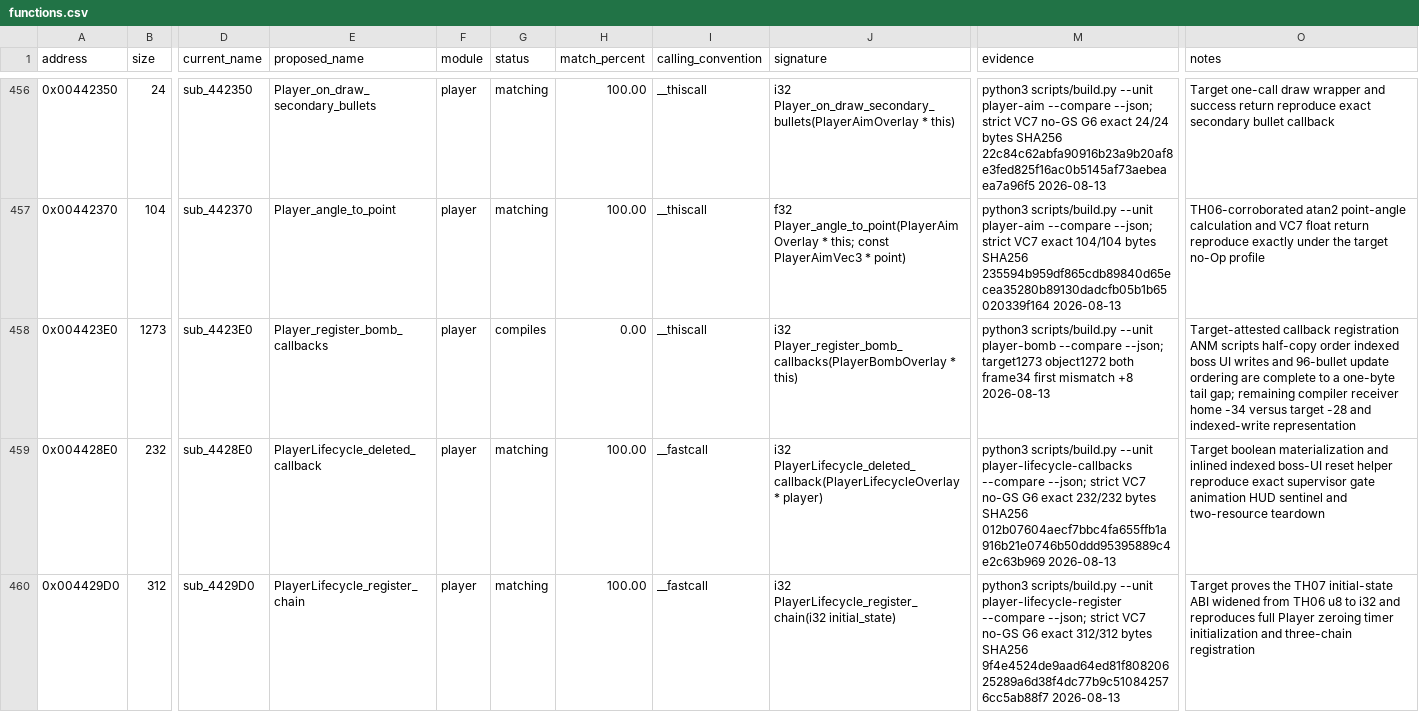
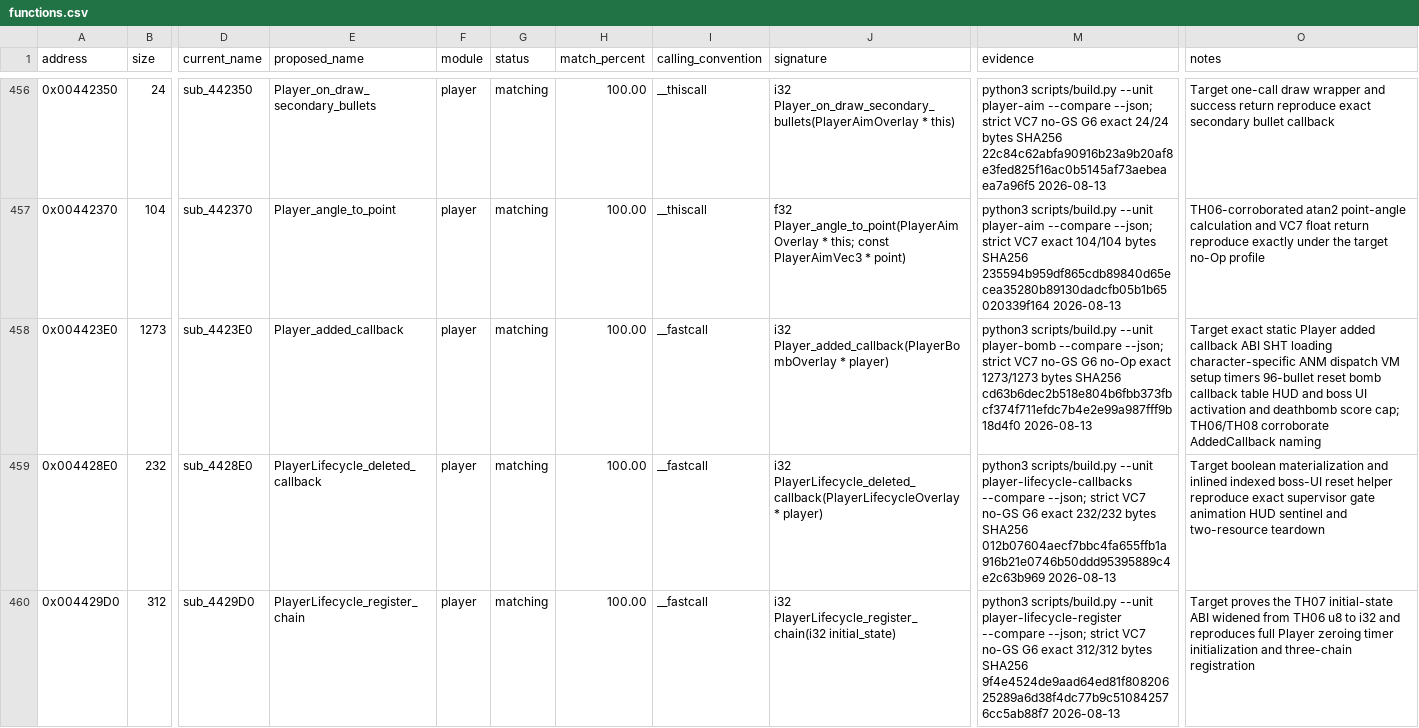
Before and after one commit to N0zoM1z0/th07, a CSV file: config/functions.csv, drawn as a sheet; only a part is shown, gaps mark what is left out; the diff names each change by its address in the sheet, - before the commit and + after, or states it on an @@ line.

```diff
--- a/config/functions.csv
+++ b/config/functions.csv
-E458 (proposed_name): Player_register_bomb_callbacks
+E458 (proposed_name): Player_added_callback
-G458 (status): compiles
+G458 (status): matching
-H458 (match_percent): 0.00
+H458 (match_percent): 100.00
-I458 (calling_convention): __thiscall
+I458 (calling_convention): __fastcall
-J458 (signature): i32 Player_register_bomb_callbacks(PlayerBombOverlay * this)
+J458 (signature): i32 Player_added_callback(PlayerBombOverlay * player)
-M458 (evidence): …--compare --json; target1273 object1272 both frame34 first mismatch +8 2026-08-13
+M458 (evidence): …--compare --json; strict VC7 no-GS G6 no-Op exact 1273/1273 bytes SHA256 cd63b6dec2b518e804b6fbb373fbcf374f711efdc7b4e2e99a987fff9b18d4f0 2026-08-13
-O458 (notes): Target-attested callback registration ANM scripts half-copy order indexed boss UI writes and 96-bullet update ordering are complete to a one-byte tail gap; remaining compiler receiver home -34 versus target -28 and indexed-write representation
+O458 (notes): Target exact static Player added callback ABI SHT loading character-specific ANM dispatch VM setup timers 96-bullet reset bomb callback table HUD and boss UI activation and deathbomb score cap; TH06/TH08 corroborate AddedCallback naming
```
Also changed, not shown: config/reccmp-relocations.csv, 4 other files.
